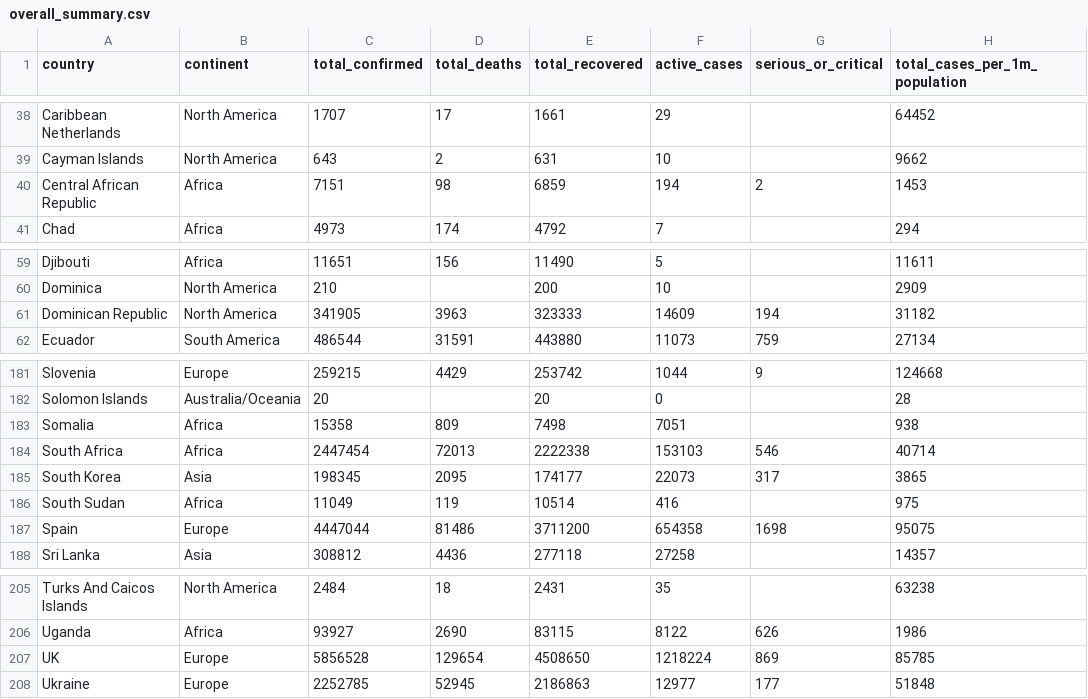
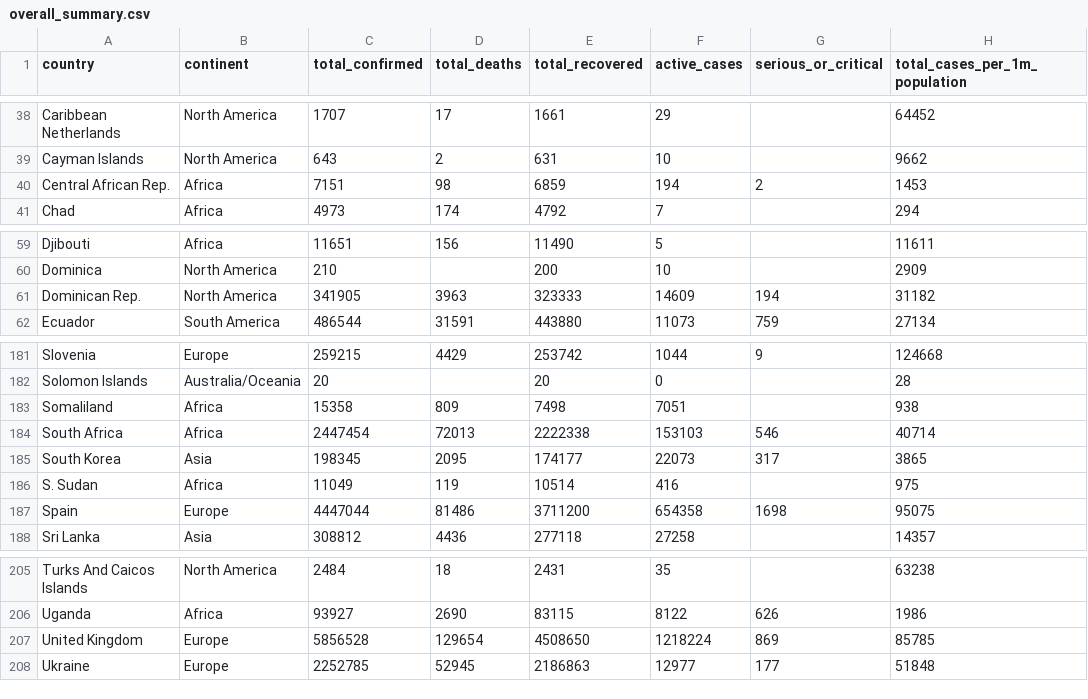
Before and after one commit to shaoen11/FIT3179-HomeworkW9, a CSV file: w9_homework/data/overall_summary.csv, drawn as a sheet; only a part is shown, gaps mark what is left out; the diff names each change by its address in the sheet, - before the commit and + after, or states it on an @@ line.

Commit message:
Add files via upload

```diff
--- a/w9_homework/data/overall_summary.csv
+++ b/w9_homework/data/overall_summary.csv
-A40 (country): Central African Republic
+A40 (country): Central African Rep.
-A61 (country): Dominican Republic
+A61 (country): Dominican Rep.
-A183 (country): Somalia
+A183 (country): Somaliland
-A186 (country): South Sudan
+A186 (country): S. Sudan
-A207 (country): UK
+A207 (country): United Kingdom
```
